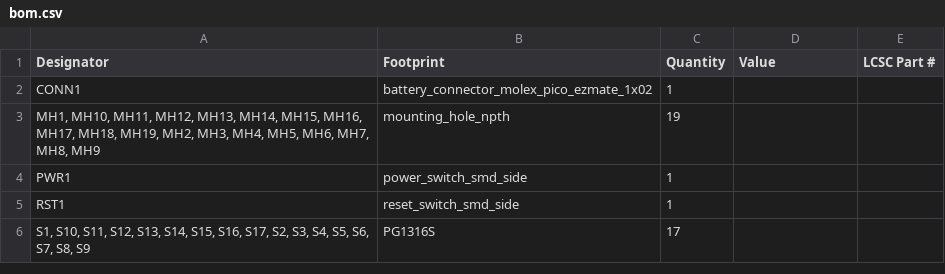
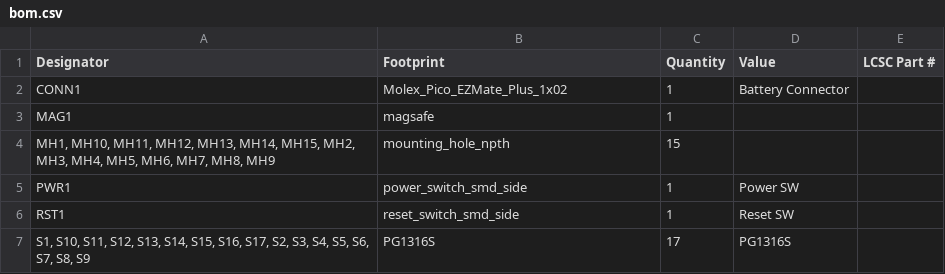
Before and after one commit to jusdisgi/slimsplaydy, a CSV file: production/bom.csv, drawn as a sheet.

```diff
--- a/production/bom.csv
+++ b/production/bom.csv
@@ -1,6 +1,7 @@
 Designator,Footprint,Quantity,Value,LCSC Part #
-CONN1,battery_connector_molex_pico_ezmate_1x02,1,,
-"MH1, MH10, MH11, MH12, MH13, MH14, MH15, MH16, MH17, MH18, MH19, MH2, MH3, MH4, MH5, MH6, MH7, MH8, MH9",mounting_hole_npth,19,,
-PWR1,power_switch_smd_side,1,,
-RST1,reset_switch_smd_side,1,,
-"S1, S10, S11, S12, S13, S14, S15, S16, S17, S2, S3, S4, S5, S6, S7, S8, S9",PG1316S,17,,
+CONN1,Molex_Pico_EZMate_Plus_1x02,1,Battery Connector,
+MAG1,magsafe,1,,
+"MH1, MH10, MH11, MH12, MH13, MH14, MH15, MH2, MH3, MH4, MH5, MH6, MH7, MH8, MH9",mounting_hole_npth,15,,
+PWR1,power_switch_smd_side,1,Power SW,
+RST1,reset_switch_smd_side,1,Reset SW,
+"S1, S10, S11, S12, S13, S14, S15, S16, S17, S2, S3, S4, S5, S6, S7, S8, S9",PG1316S,17,PG1316S,
```
Also changed, not shown: production/designators.csv, production/positions.csv, 36 other files.
